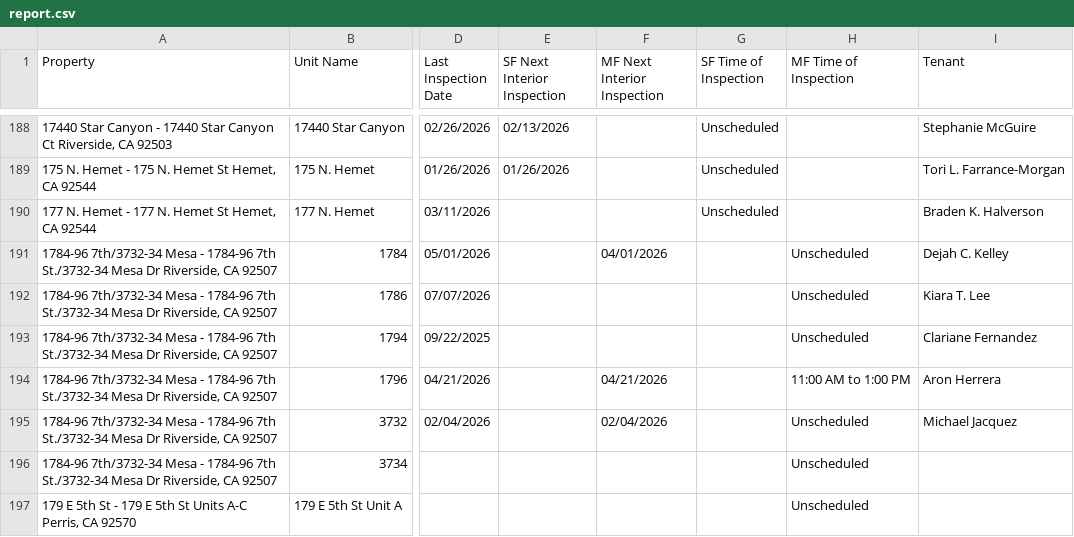
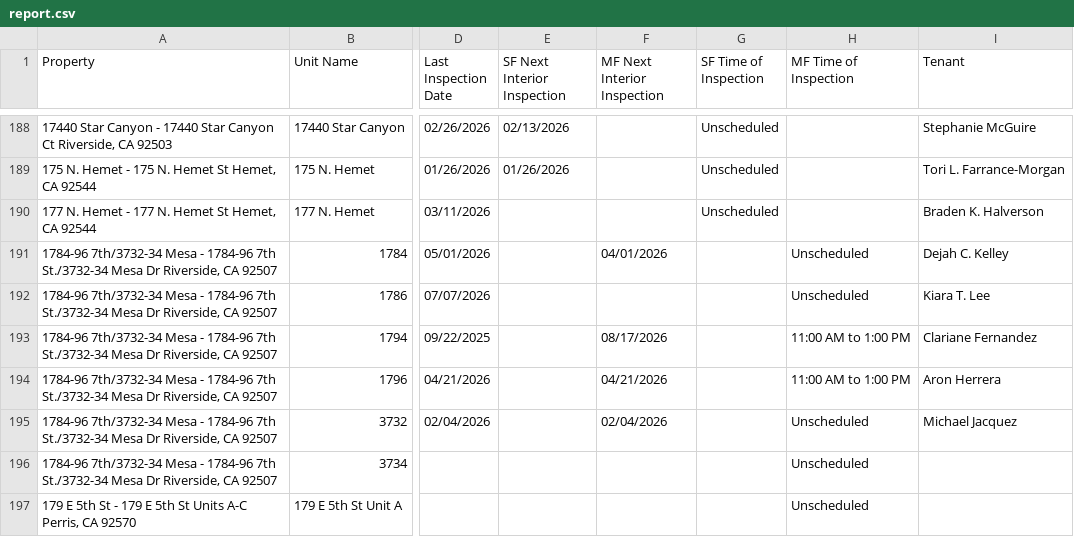
Before and after one commit to ryconn-pm/inspection-portal, a CSV file: data/report.csv, drawn as a sheet; only a part is shown, gaps mark what is left out; the diff covers the shown part only; the diff names each change by its address in the sheet, - before the commit and + after, or states it on an @@ line.

Commit message:
Auto-update inspection report

```diff
--- a/data/report.csv
+++ b/data/report.csv
-F193 (MF Next Interior Inspection): (empty)
+F193 (MF Next Interior Inspection): 08/17/2026
-H193 (MF Time of Inspection): Unscheduled
+H193 (MF Time of Inspection): 11:00 AM to 1:00 PM
```
Also changed, not shown: 46 edited cells elsewhere in this file.
